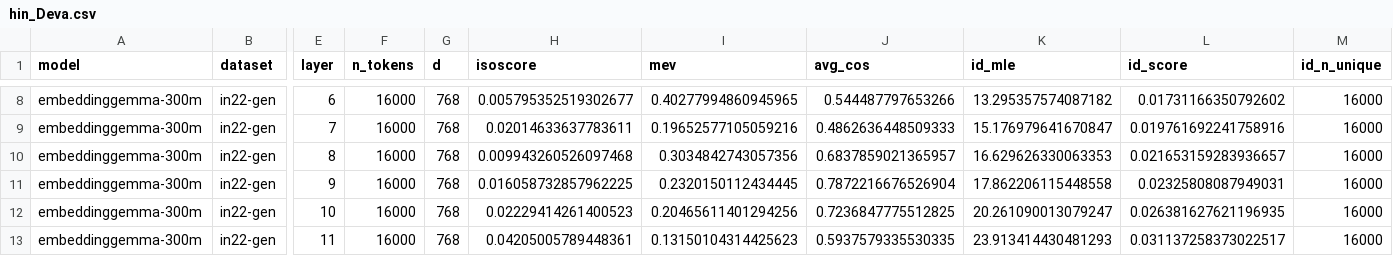
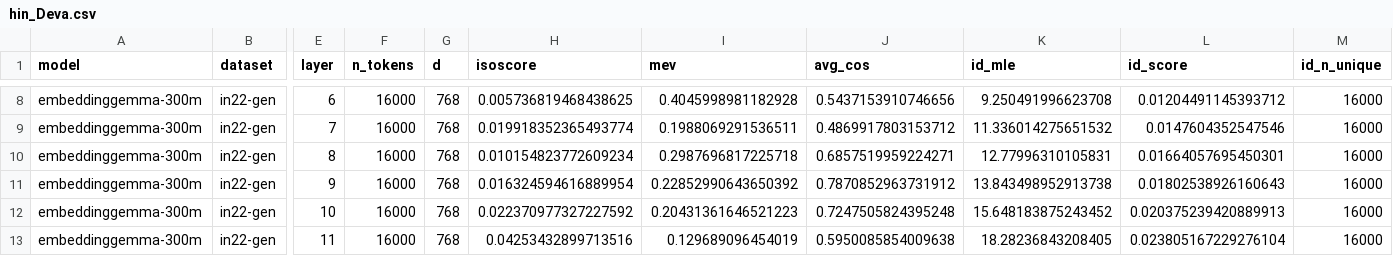
Before and after one commit to Ninjacoder-vedant/NLP-assignment-2-approach-1, a CSV file: results/embeddinggemma-300m/in22-gen/hin_Deva.csv, drawn as a sheet; only a part is shown, gaps mark what is left out; the diff covers the shown part only; the diff names each change by its address in the sheet, - before the commit and + after, or states it on an @@ line.

```diff
--- a/results/embeddinggemma-300m/in22-gen/hin_Deva.csv
+++ b/results/embeddinggemma-300m/in22-gen/hin_Deva.csv
-H8 (isoscore): 0.005795352519302677
+H8 (isoscore): 0.005736819468438625
-I8 (mev): 0.40277994860945965
+I8 (mev): 0.4045998981182928
-J8 (avg_cos): 0.544487797653266
+J8 (avg_cos): 0.5437153910746656
-K8 (id_mle): 13.295357574087182
+K8 (id_mle): 9.250491996623708
-L8 (id_score): 0.01731166350792602
+L8 (id_score): 0.01204491145393712
-H9 (isoscore): 0.02014633637783611
+H9 (isoscore): 0.019918352365493774
-I9 (mev): 0.19652577105059216
+I9 (mev): 0.1988069291536511
-J9 (avg_cos): 0.4862636448509333
+J9 (avg_cos): 0.4869917803153712
-K9 (id_mle): 15.176979641670847
+K9 (id_mle): 11.336014275651532
-L9 (id_score): 0.019761692241758916
+L9 (id_score): 0.0147604352547546
-H10 (isoscore): 0.009943260526097468
+H10 (isoscore): 0.010154823772609234
-I10 (mev): 0.3034842743057356
+I10 (mev): 0.2987696817225718
-J10 (avg_cos): 0.6837859021365957
+J10 (avg_cos): 0.6857519959224271
-K10 (id_mle): 16.629626330063353
+K10 (id_mle): 12.77996310105831
-L10 (id_score): 0.021653159283936657
+L10 (id_score): 0.01664057695450301
-H11 (isoscore): 0.016058732857962225
+H11 (isoscore): 0.016324594616889954
-I11 (mev): 0.2320150112434445
+I11 (mev): 0.22852990643650392
-J11 (avg_cos): 0.7872216676526904
+J11 (avg_cos): 0.7870852963731912
-K11 (id_mle): 17.862206115448558
+K11 (id_mle): 13.843498952913738
-L11 (id_score): 0.02325808087949031
+L11 (id_score): 0.01802538926160643
-H12 (isoscore): 0.02229414261400523
+H12 (isoscore): 0.022370977327227592
-I12 (mev): 0.20465611401294256
+I12 (mev): 0.20431361646521223
-J12 (avg_cos): 0.7236847775512825
+J12 (avg_cos): 0.7247505824395248
-K12 (id_mle): 20.261090013079247
+K12 (id_mle): 15.648183875243452
-L12 (id_score): 0.026381627621196935
+L12 (id_score): 0.020375239420889913
-H13 (isoscore): 0.04205005789448361
+H13 (isoscore): 0.04253432899713516
-I13 (mev): 0.13150104314425623
+I13 (mev): 0.129689096454019
-J13 (avg_cos): 0.5937579335530335
+J13 (avg_cos): 0.5950085854009638
-K13 (id_mle): 23.913414430481293
+K13 (id_mle): 18.28236843208405
-L13 (id_score): 0.031137258373022517
+L13 (id_score): 0.023805167229276104
```
Also changed, not shown: 96 edited cells elsewhere in this file, 57 other files.
